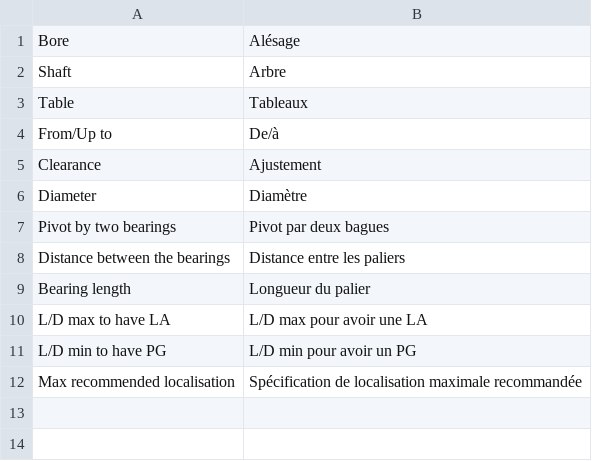
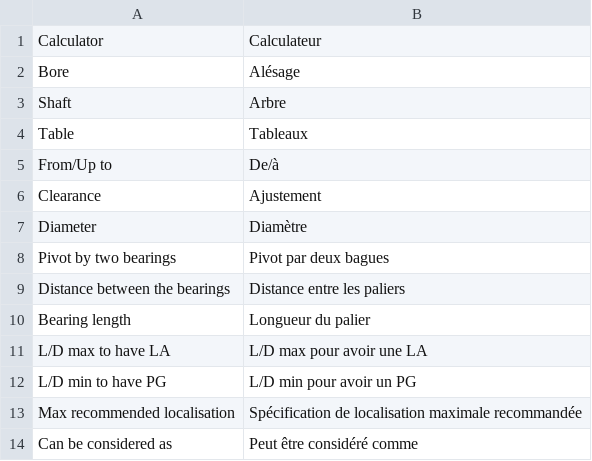
Before and after one commit to guillaume55/MecaWeb, a CSV file: translation/fr/fits.csv, drawn as a sheet.

Commit message:
translation fits

```diff
--- a/translation/fr/fits.csv
+++ b/translation/fr/fits.csv
@@ -1 +1,2 @@
+Calculator,Calculateur
 Bore,Alésage
@@ -12 +13,2 @@ L/D min to have PG, L/D min pour avoir un PG
 Max recommended localisation, Spécification de localisation maximale recommandée
+Can be considered as,Peut être considéré comme
```
Also changed, not shown: translation/en/fits.csv, 1 other file.
